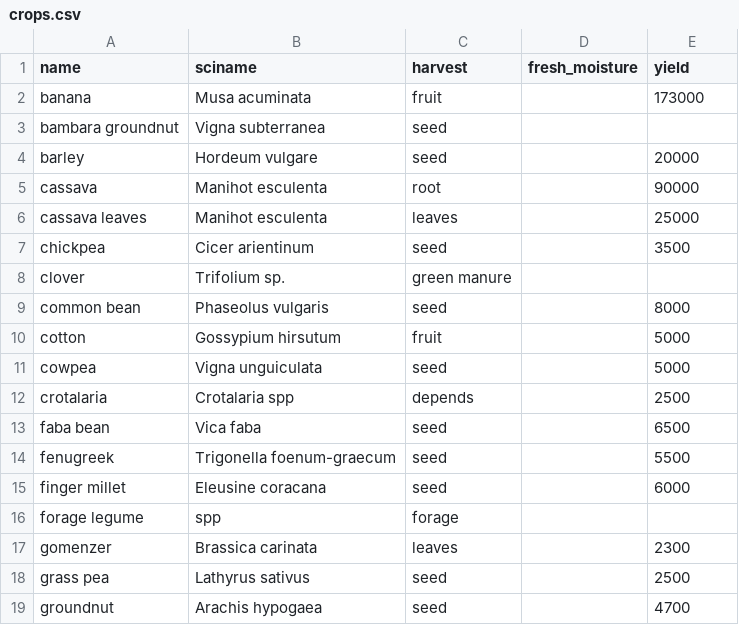
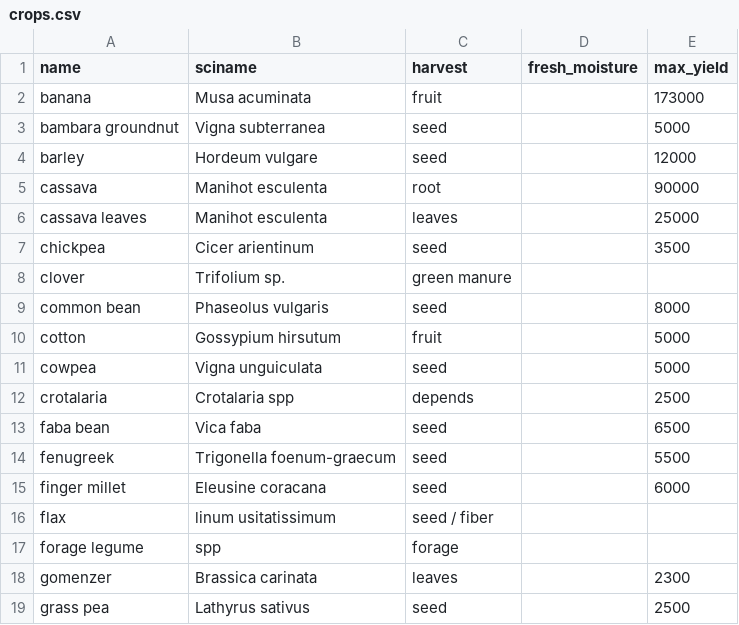
Before and after one commit to reagro/carob, a CSV file: terms/crops.csv, drawn as a sheet; only a part is shown; the shorter side is filled out with more unchanged rows; the diff names each change by its address in the sheet, - before the commit and + after, or states it on an @@ line.

Commit message:
flax

```diff
--- a/terms/crops.csv
+++ b/terms/crops.csv
-E1: yield
+E1: max_yield
-E3 (max_yield): (empty)
+E3 (max_yield): 5000
-E4 (max_yield): 20000
+E4 (max_yield): 12000
+row 16: flax | linum usitatissimum | seed / fiber
```
